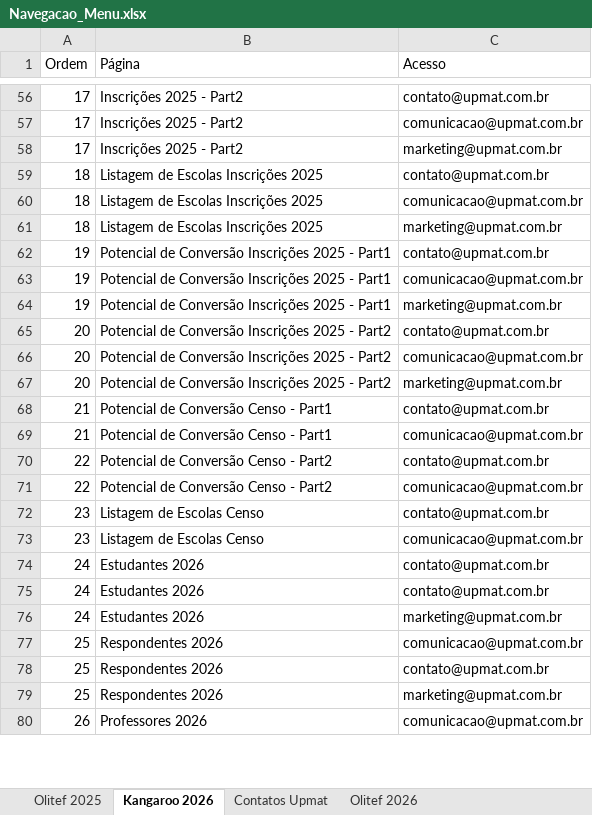
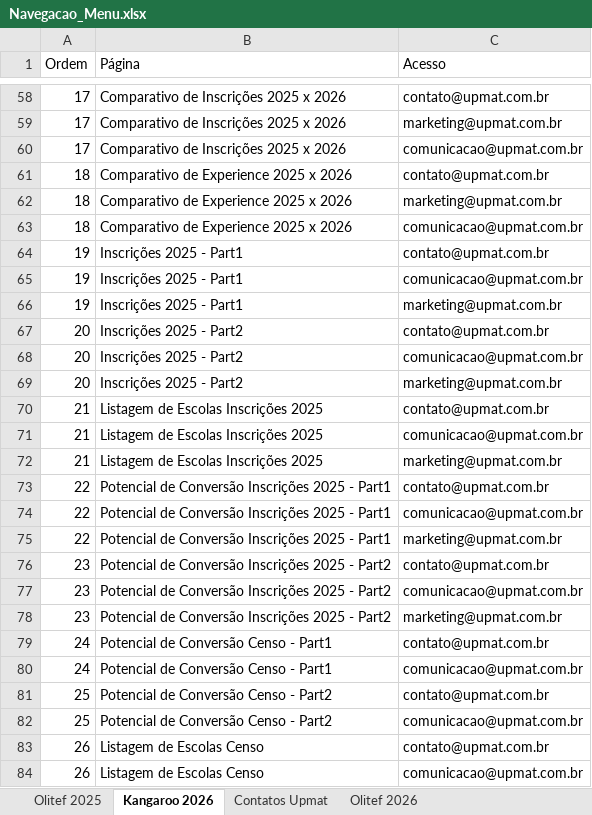
Before and after one commit to dansilverr/Dash-Upmat, an Excel workbook: Bases/Navegacao_Menu.xlsx, sheet Kangaroo 2026, drawn as a sheet; only a part is shown, gaps mark what is left out; values as stored, in another font and other column widths than the file's, no borders; removed rows and columns are numbered as before the commit, all else as after; the diff covers the shown part only; the diff names each change by its address in the sheet, - before the commit and + after, or states it on an @@ line.

```diff
--- a/Bases/Navegacao_Menu.xlsx (sheet Kangaroo 2026)
+++ b/Bases/Navegacao_Menu.xlsx (sheet Kangaroo 2026)
-B58:B60 (Página): Inscrições 2025 - Part2
+B58:B60 (Página): Comparativo de Inscrições 2025 x 2026
-C59 (Acesso): comunicacao@upmat.com.br
+C59 (Acesso): marketing@upmat.com.br
-C60 (Acesso): marketing@upmat.com.br
+C60 (Acesso): comunicacao@upmat.com.br
-B61:B63 (Página): Listagem de Escolas Inscrições 2025
+B61:B63 (Página): Comparativo de Experience 2025 x 2026
-C62 (Acesso): comunicacao@upmat.com.br
+C62 (Acesso): marketing@upmat.com.br
-C63 (Acesso): marketing@upmat.com.br
+C63 (Acesso): comunicacao@upmat.com.br
-B64:B66 (Página): Potencial de Conversão Inscrições 2025 - Part1
+B64:B66 (Página): Inscrições 2025 - Part1
-B67:B69 (Página): Potencial de Conversão Inscrições 2025 - Part2
+B67:B69 (Página): Inscrições 2025 - Part2
-B70:B71 (Página): Potencial de Conversão Censo - Part1
+B70:B71 (Página): Listagem de Escolas Inscrições 2025
+row 72: 21 | Listagem de Escolas Inscrições 2025 | marketing@upmat.com.br
-B73:B74 (Página): Potencial de Conversão Censo - Part2
+B73:B74 (Página): Potencial de Conversão Inscrições 2025 - Part1
+row 75: 22 | Potencial de Conversão Inscrições 2025 - Part1 | marketing@upmat.com.br
-B76:B77 (Página): Listagem de Escolas Censo
+B76:B77 (Página): Potencial de Conversão Inscrições 2025 - Part2
+row 78: 23 | Potencial de Conversão Inscrições 2025 - Part2 | marketing@upmat.com.br
-B79:B80 (Página): Estudantes 2026
+B79:B80 (Página): Potencial de Conversão Censo - Part1
-C80 (Acesso): contato@upmat.com.br
+C80 (Acesso): comunicacao@upmat.com.br
-row 76: 24 | Estudantes 2026 | marketing@upmat.com.br
-row 77: 25 | Respondentes 2026 | comunicacao@upmat.com.br
-B81:B82 (Página): Respondentes 2026
+B81:B82 (Página): Potencial de Conversão Censo - Part2
-C82 (Acesso): marketing@upmat.com.br
+C82 (Acesso): comunicacao@upmat.com.br
+row 83: 26 | Listagem de Escolas Censo | contato@upmat.com.br
-B84 (Página): Professores 2026
+B84 (Página): Listagem de Escolas Censo
```
Also changed, not shown: 7 added rows, 4 removed rows and 24 edited cells elsewhere in this sheet, 12 other files.
